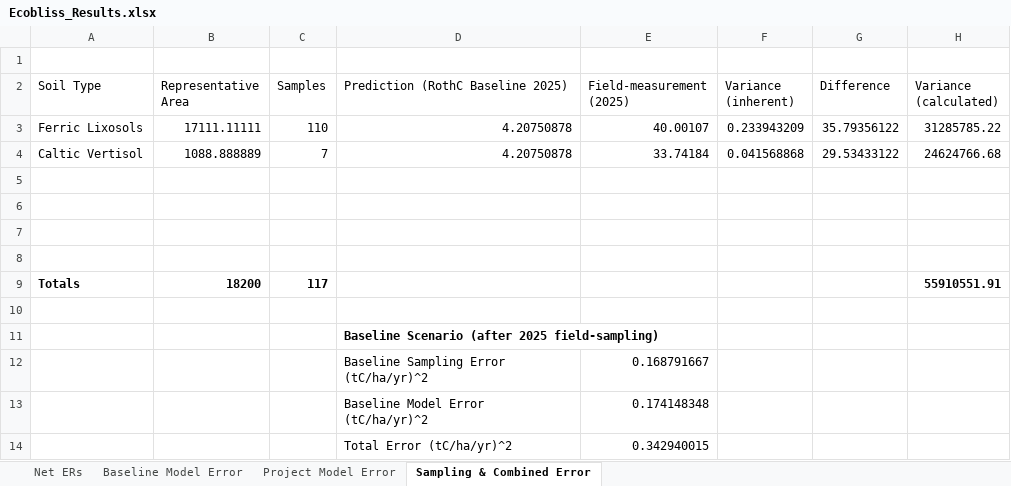
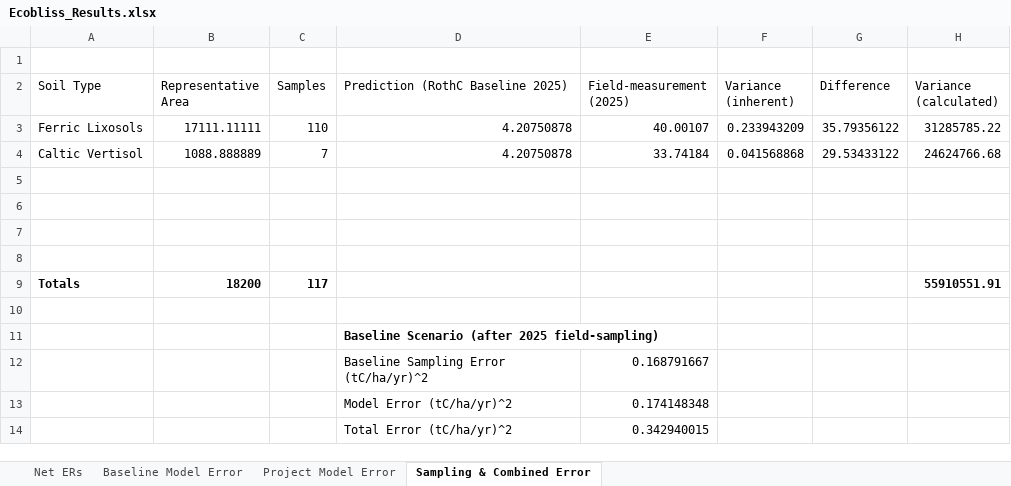
Before and after one commit to mihirobendre/RothC_Implementation_Ecobliss, an Excel workbook: Ecobliss_Results.xlsx, sheet Sampling & Combined Error, drawn as a sheet; values as stored, in another font and other column widths than the file's, no borders; the diff names each change by its address in the sheet, - before the commit and + after, or states it on an @@ line.

```diff
--- a/Ecobliss_Results.xlsx (sheet Sampling & Combined Error)
+++ b/Ecobliss_Results.xlsx (sheet Sampling & Combined Error)
-D13 (Prediction (RothC Baseline 2025)): Baseline Model Error (tC/ha/yr)^2
+D13 (Prediction (RothC Baseline 2025)): Model Error (tC/ha/yr)^2
```
Also changed, not shown: sheet Net ERs, formulas that keep their value, 1 other file.
